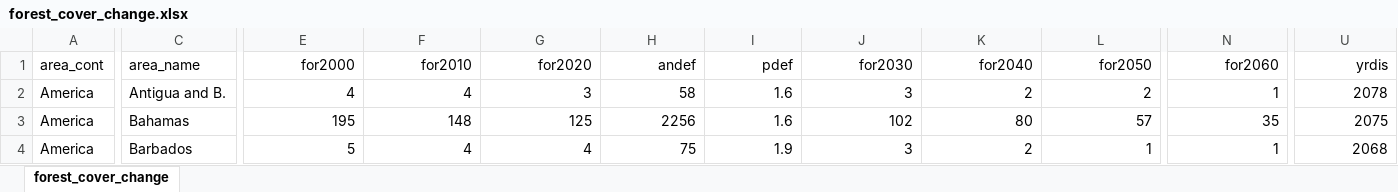
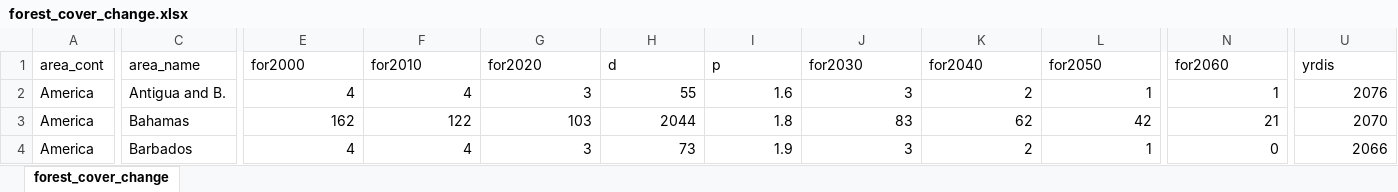
Before and after one commit to ghislainv/forestatrisk-tropics, an Excel workbook: Manuscript/Supplementary_Data/tables_website/forest_cover_change.xlsx, sheet forest_cover_change, drawn as a sheet; only a part is shown, gaps mark what is left out; values as stored, in another font and other column widths than the file's, no borders; the diff covers the shown part only; the diff names each change by its address in the sheet, - before the commit and + after, or states it on an @@ line.

Commit message:
Update Data S with uncertainty

```diff
--- a/Manuscript/Supplementary_Data/tables_website/forest_cover_change.xlsx (sheet forest_cover_change)
+++ b/Manuscript/Supplementary_Data/tables_website/forest_cover_change.xlsx (sheet forest_cover_change)
-E1:U1 alignment: right
+E1:U1 alignment: left
-H1: andef
+H1: d
-I1: pdef
+I1: p
-H2 (d): 58
+H2 (d): 55
-L2 (for2050): 2
+L2 (for2050): 1
-U2 (yrdis): 2078
+U2 (yrdis): 2076
-E3 (for2000): 195
+E3 (for2000): 162
-F3 (for2010): 148
+F3 (for2010): 122
-G3 (for2020): 125
+G3 (for2020): 103
-H3 (d): 2256
+H3 (d): 2044
-I3 (p): 1.6
+I3 (p): 1.8
-J3 (for2030): 102
+J3 (for2030): 83
-K3 (for2040): 80
+K3 (for2040): 62
-L3 (for2050): 57
+L3 (for2050): 42
-N3 (for2060): 35
+N3 (for2060): 21
-U3 (yrdis): 2075
+U3 (yrdis): 2070
-E4 (for2000): 5
+E4 (for2000): 4
-G4 (for2020): 4
+G4 (for2020): 3
-H4 (d): 75
+H4 (d): 73
-N4 (for2060): 1
+N4 (for2060): 0
-U4 (yrdis): 2068
+U4 (yrdis): 2066
```
Also changed, not shown: 1446 edited cells and cell formats elsewhere in this sheet, Manuscript/Supplementary_Data/tables_website/carbon_emissions.xlsx, 24 other files.
